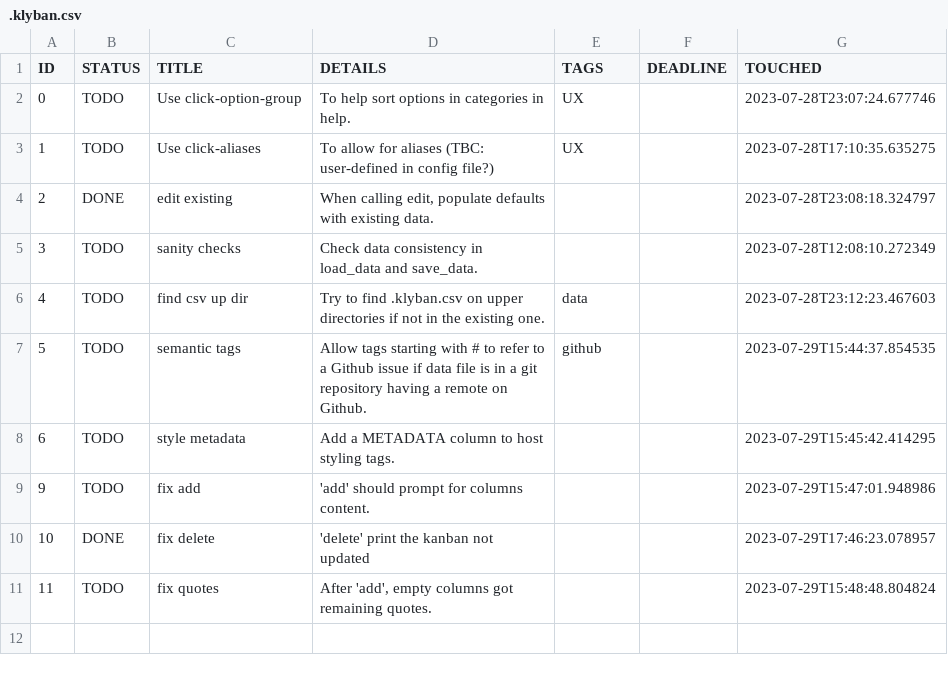
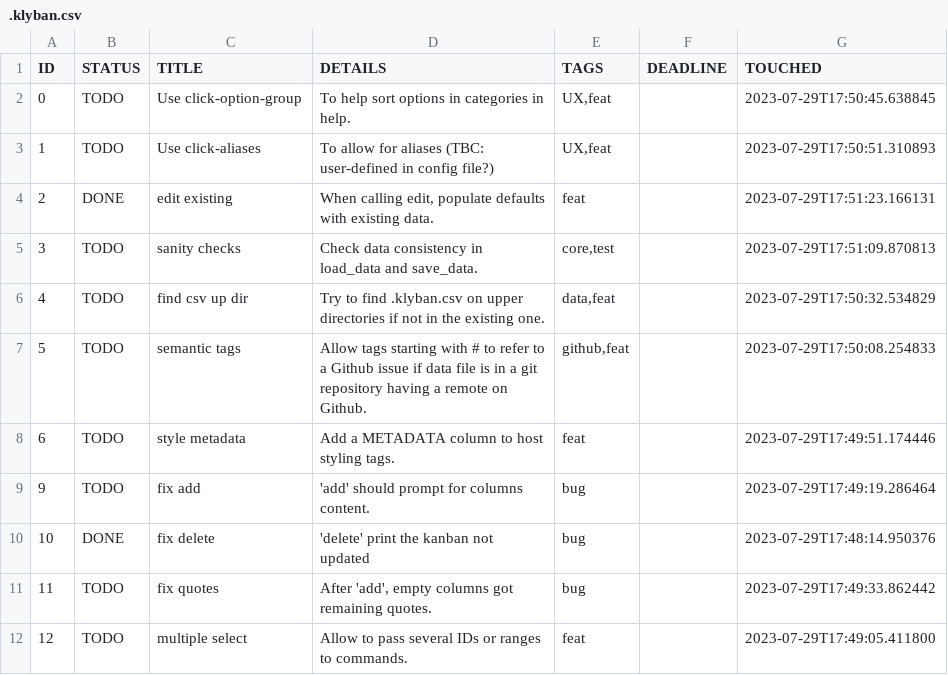
Before and after one commit to nojhan/taskwarrior-deluxe, a CSV file: .klyban.csv, drawn as a sheet.

Commit message:
update tasks tags

```diff
--- a/.klyban.csv
+++ b/.klyban.csv
@@ -1,11 +1,12 @@
 "ID","STATUS","TITLE","DETAILS","TAGS","DEADLINE","TOUCHED"
-0,"TODO","Use click-option-group","To help sort options in categories in help.","UX","","2023-07-28T23:07:24.677746"
-1,"TODO","Use click-aliases","To allow for aliases (TBC: user-defined in config file?)","UX","","2023-07-28T17:10:35.635275"
-2,"DONE","edit existing","When calling edit, populate defaults with existing data.","","","2023-07-28T23:08:18.324797"
-3,"TODO","sanity checks","Check data consistency in load_data and save_data.","","","2023-07-28T12:08:10.272349"
-4,"TODO","find csv up dir","Try to find .klyban.csv on upper directories if not in the existing one.","data","","2023-07-28T23:12:23.467603"
-5,"TODO","semantic tags","Allow tags starting with # to refer to a Github issue if data file is in a git repository having a remote on Github.","github","","2023-07-29T15:44:37.854535"
-6,"TODO","style metadata","Add a METADATA column to host styling tags.","","","2023-07-29T15:45:42.414295"
-9,"TODO","fix add","'add' should prompt for columns content.","","","2023-07-29T15:47:01.948986"
-10,"DONE","fix delete","'delete' print the kanban not updated","","","2023-07-29T17:46:23.078957"
-11,"TODO","fix quotes","After 'add', empty columns got remaining quotes.","","","2023-07-29T15:48:48.804824"
+0,"TODO","Use click-option-group","To help sort options in categories in help.","UX,feat","","2023-07-29T17:50:45.638845"
+1,"TODO","Use click-aliases","To allow for aliases (TBC: user-defined in config file?)","UX,feat","","2023-07-29T17:50:51.310893"
+2,"DONE","edit existing","When calling edit, populate defaults with existing data.","feat","","2023-07-29T17:51:23.166131"
+3,"TODO","sanity checks","Check data consistency in load_data and save_data.","core,test","","2023-07-29T17:51:09.870813"
+4,"TODO","find csv up dir","Try to find .klyban.csv on upper directories if not in the existing one.","data,feat","","2023-07-29T17:50:32.534829"
+5,"TODO","semantic tags","Allow tags starting with # to refer to a Github issue if data file is in a git repository having a remote on Github.","github,feat","","2023-07-29T17:50:08.254833"
+6,"TODO","style metadata","Add a METADATA column to host styling tags.","feat","","2023-07-29T17:49:51.174446"
+9,"TODO","fix add","'add' should prompt for columns content.","bug","","2023-07-29T17:49:19.286464"
+10,"DONE","fix delete","'delete' print the kanban not updated","bug","","2023-07-29T17:48:14.950376"
+11,"TODO","fix quotes","After 'add', empty columns got remaining quotes.","bug","","2023-07-29T17:49:33.862442"
+12,"TODO","multiple select","Allow to pass several IDs or ranges to commands.","feat","","2023-07-29T17:49:05.411800"
```
